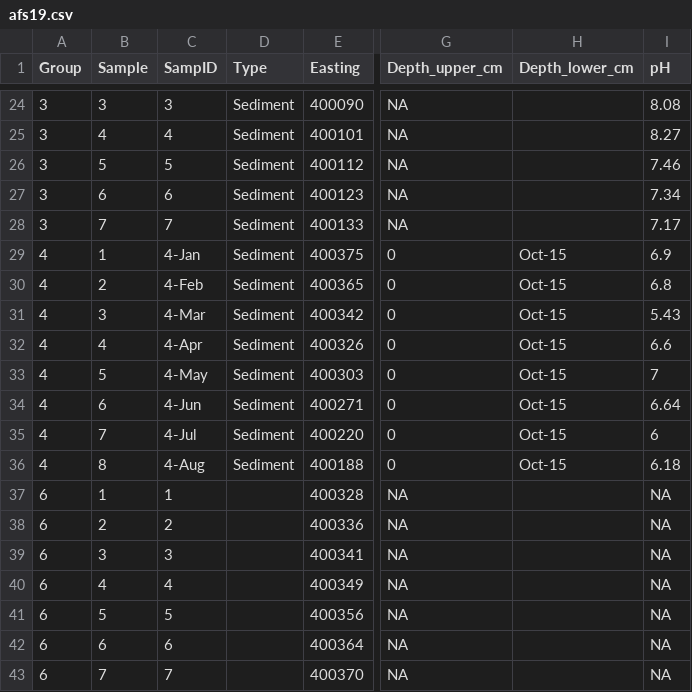
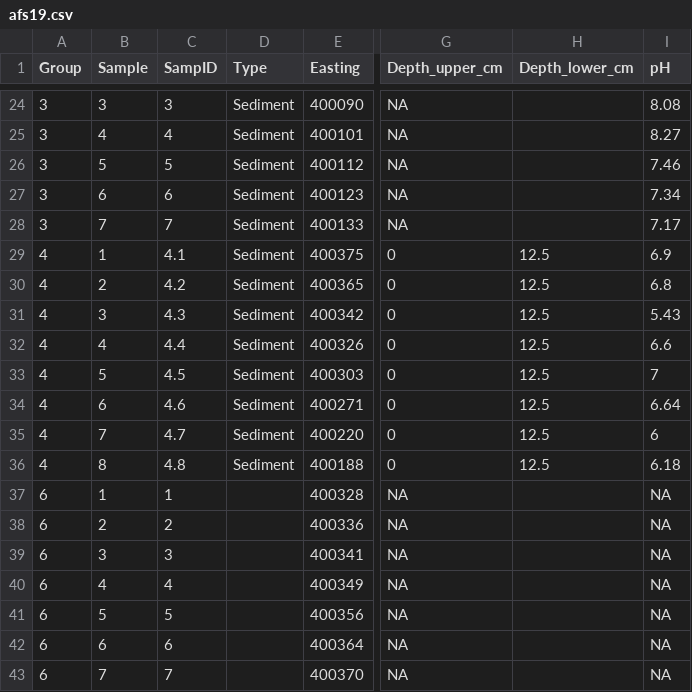
Before and after one commit to Ratey-AtUWA/Learn-R, a CSV file: afs19.csv, drawn as a sheet; only a part is shown, gaps mark what is left out; the diff names each change by its address in the sheet, - before the commit and + after, or states it on an @@ line.

Commit message:
fixed numbers that were dates (Excel >:( )

```diff
--- a/afs19.csv
+++ b/afs19.csv
-C29 (SampID): 4-Jan
+C29 (SampID): 4.1
-H29:H36 (Depth_lower_cm): Oct-15
+H29:H36 (Depth_lower_cm): 12.5
-C30 (SampID): 4-Feb
+C30 (SampID): 4.2
-C31 (SampID): 4-Mar
+C31 (SampID): 4.3
-C32 (SampID): 4-Apr
+C32 (SampID): 4.4
-C33 (SampID): 4-May
+C33 (SampID): 4.5
-C34 (SampID): 4-Jun
+C34 (SampID): 4.6
-C35 (SampID): 4-Jul
+C35 (SampID): 4.7
-C36 (SampID): 4-Aug
+C36 (SampID): 4.8
```
